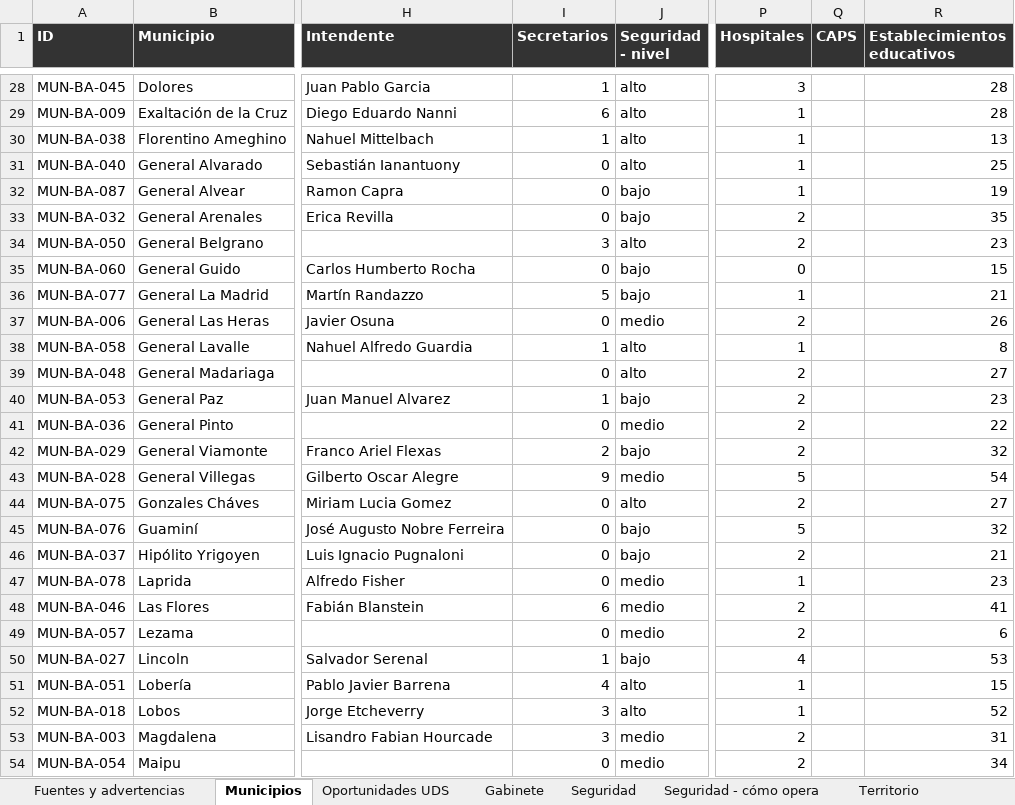
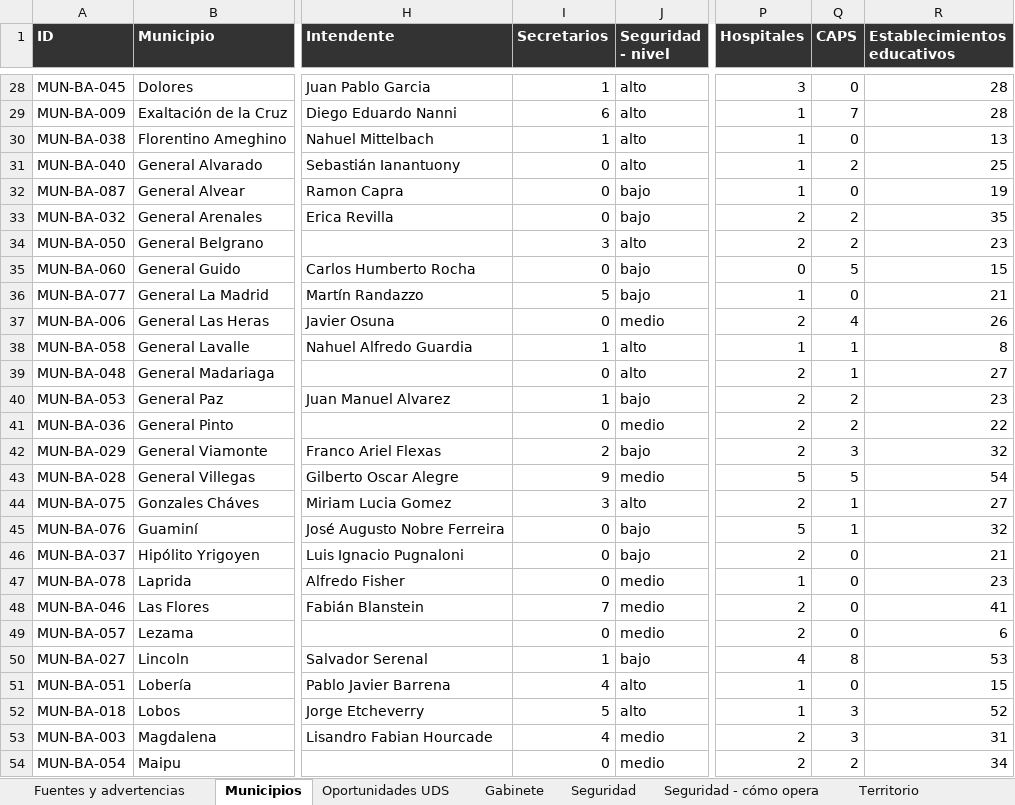
Before and after one commit to elmarsha11/MIP, an Excel workbook: data/processed/exportes/MIP_2026-08-12.xlsx, sheet Municipios, drawn as a sheet; only a part is shown, gaps mark what is left out; values as stored, in another font and other column widths than the file's, no borders; the diff covers the shown part only; the diff names each change by its address in the sheet, - before the commit and + after, or states it on an @@ line.

```diff
--- a/data/processed/exportes/MIP_2026-08-12.xlsx (sheet Municipios)
+++ b/data/processed/exportes/MIP_2026-08-12.xlsx (sheet Municipios)
-Q28 (CAPS): (empty)
+Q28 (CAPS): 0
-Q29 (CAPS): (empty)
+Q29 (CAPS): 7
-Q30 (CAPS): (empty)
+Q30 (CAPS): 0
-Q31 (CAPS): (empty)
+Q31 (CAPS): 2
-Q32 (CAPS): (empty)
+Q32 (CAPS): 0
-Q33:Q34 (CAPS): (empty)
+Q33:Q34 (CAPS): 2
-Q35 (CAPS): (empty)
+Q35 (CAPS): 5
-Q36 (CAPS): (empty)
+Q36 (CAPS): 0
-Q37 (CAPS): (empty)
+Q37 (CAPS): 4
-Q38:Q39 (CAPS): (empty)
+Q38:Q39 (CAPS): 1
-Q40:Q41 (CAPS): (empty)
+Q40:Q41 (CAPS): 2
-Q42 (CAPS): (empty)
+Q42 (CAPS): 3
-Q43 (CAPS): (empty)
+Q43 (CAPS): 5
-I44 (Secretarios): 0
+I44 (Secretarios): 3
-Q44:Q45 (CAPS): (empty)
+Q44:Q45 (CAPS): 1
-Q46:Q49 (CAPS): (empty)
+Q46:Q49 (CAPS): 0
-I48 (Secretarios): 6
+I48 (Secretarios): 7
-Q50 (CAPS): (empty)
+Q50 (CAPS): 8
-Q51 (CAPS): (empty)
+Q51 (CAPS): 0
-I52 (Secretarios): 3
+I52 (Secretarios): 5
-Q52:Q53 (CAPS): (empty)
+Q52:Q53 (CAPS): 3
-I53 (Secretarios): 3
+I53 (Secretarios): 4
-Q54 (CAPS): (empty)
+Q54 (CAPS): 2
```
Also changed, not shown: 77 edited cells elsewhere in this sheet, sheet Gabinete, sheet Fuentes y advertencias, 6 other files.
